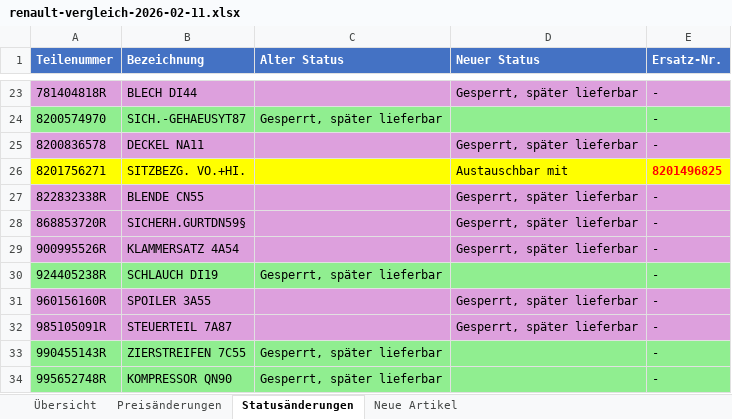
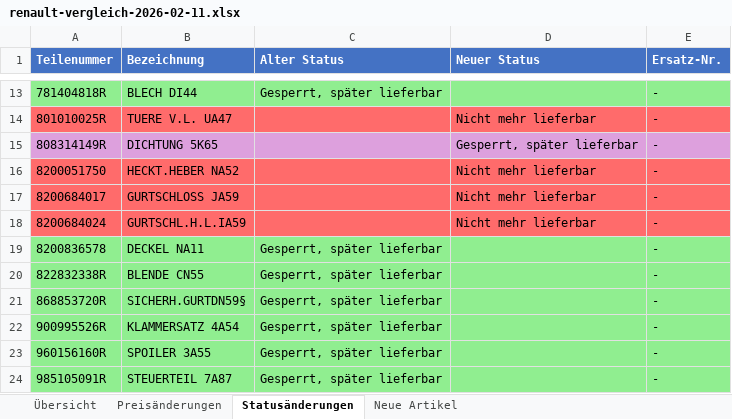
Before and after one commit to martin-scharf/renault-tool-v3, an Excel workbook: reports/renault-vergleich-2026-02-11.xlsx, sheet Statusänderungen, drawn as a sheet; only a part is shown, gaps mark what is left out; values as stored, in another font and other column widths than the file's, no borders; removed rows and columns are numbered as before the commit, all else as after; the diff covers the shown part only; the diff names each change by its address in the sheet, - before the commit and + after, or states it on an @@ line.

```diff
--- a/reports/renault-vergleich-2026-02-11.xlsx (sheet Statusänderungen)
+++ b/reports/renault-vergleich-2026-02-11.xlsx (sheet Statusänderungen)
-A13:E13 fill: #DDA0DD
+A13:E13 fill: #90EE90
-C13 (Alter Status): (empty)
+C13 (Alter Status): Gesperrt, später lieferbar
-D13 (Neuer Status): Gesperrt, später lieferbar
+D13 (Neuer Status): (empty)
-row 24: 8200574970 | SICH.-GEHAEUSYT87 | Gesperrt, später lieferbar |  | -
+row 14: 801010025R | TUERE V.L. UA47 |  | Nicht mehr lieferbar | -
+row 15: 808314149R | DICHTUNG 5K65 |  | Gesperrt, später lieferbar | -
+row 16: 8200051750 | HECKT.HEBER NA52 |  | Nicht mehr lieferbar | -
+row 17: 8200684017 | GURTSCHLOSS JA59 |  | Nicht mehr lieferbar | -
+row 18: 8200684024 | GURTSCHL.H.L.IA59 |  | Nicht mehr lieferbar | -
-A19:E19 fill: #DDA0DD
+A19:E19 fill: #90EE90
-C19 (Alter Status): (empty)
+C19 (Alter Status): Gesperrt, später lieferbar
-D19 (Neuer Status): Gesperrt, später lieferbar
+D19 (Neuer Status): (empty)
-row 26: 8201756271 | SITZBEZG. VO.+HI. |  | Austauschbar mit | 8201496825
-A20:E22 fill: #DDA0DD
+A20:E22 fill: #90EE90
-C20:C22 (Alter Status): (empty)
+C20:C22 (Alter Status): Gesperrt, später lieferbar
-D20:D22 (Neuer Status): Gesperrt, später lieferbar
+D20:D22 (Neuer Status): (empty)
-row 30: 924405238R | SCHLAUCH DI19 | Gesperrt, später lieferbar |  | -
-A23:E24 fill: #DDA0DD
+A23:E24 fill: #90EE90
-C23:C24 (Alter Status): (empty)
+C23:C24 (Alter Status): Gesperrt, später lieferbar
-D23:D24 (Neuer Status): Gesperrt, später lieferbar
+D23:D24 (Neuer Status): (empty)
-row 33: 990455143R | ZIERSTREIFEN 7C55 | Gesperrt, später lieferbar |  | -
-row 34: 995652748R | KOMPRESSOR QN90 | Gesperrt, später lieferbar |  | -
```
Also changed, not shown: 8 added rows, 18 removed rows, 6 edited cells and cell formats elsewhere in this sheet, sheet Neue Artikel, sheet Preisänderungen, sheet Übersicht, 9 other files.
